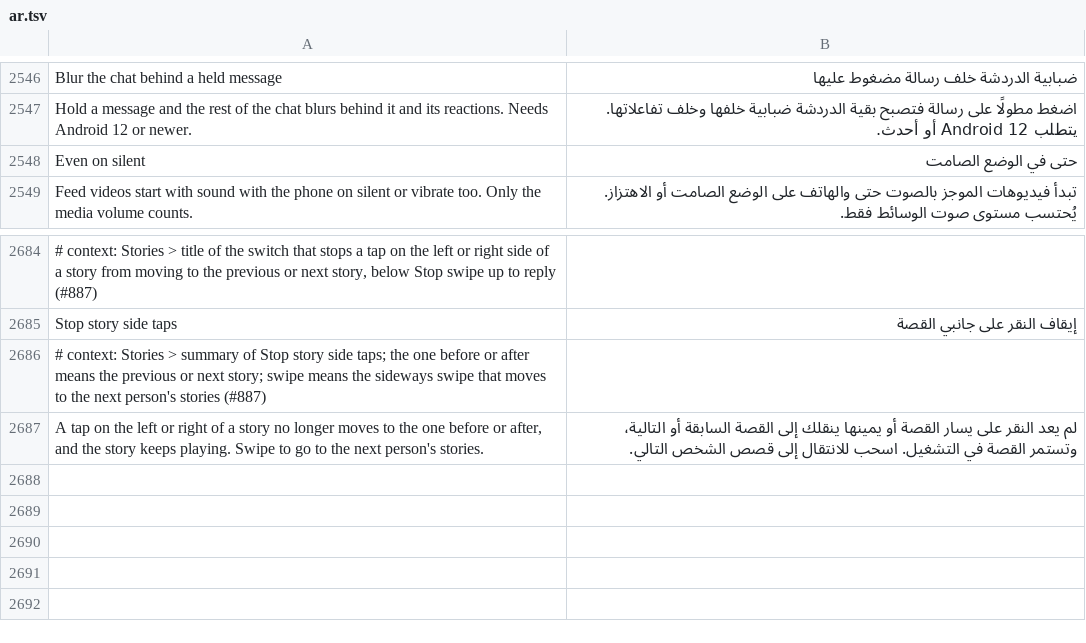
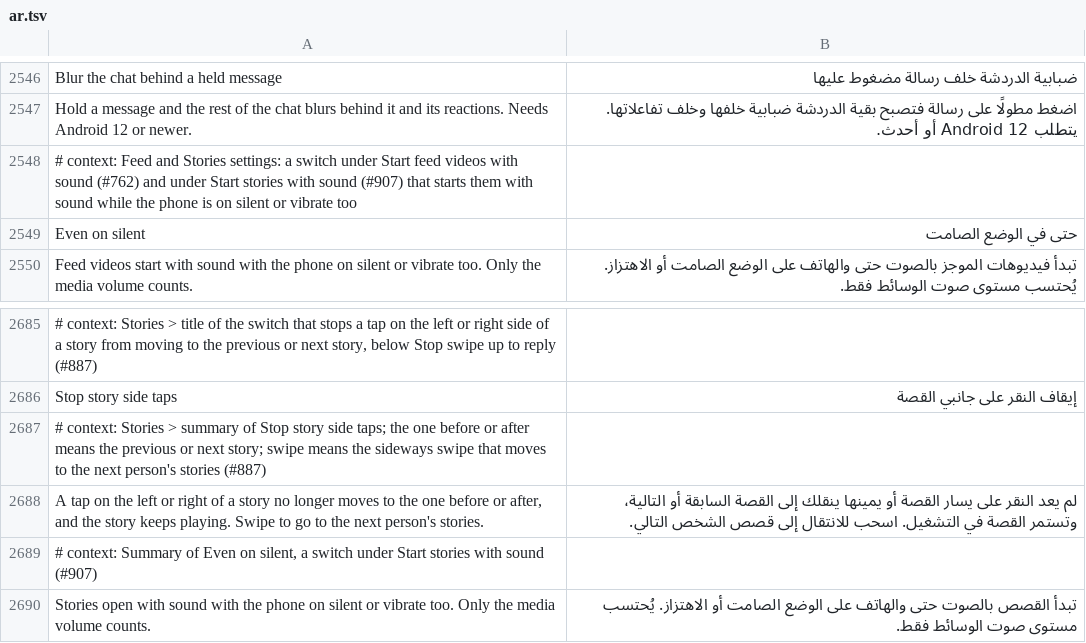
Before and after one commit to SysAdminDoc/HushGram, a TSV file: extensions/shared/library/src/main/l10n/ar.tsv, drawn as a sheet; only a part is shown, gaps mark what is left out.

Commit message:
Let stories start with sound on silent too
Start stories with sound asks the phone before it turns Instagram's
audio state on: the ringer on and the media volume up. On silent or
vibrate the story stays quiet, which is what Instagram does with no
choice saved, but not what someone who turned the switch on and keeps
the phone on vibrate wants.

Even on silent, a second switch of the same patch and the twin of the
feed's (#762), leaves the ringer out: only the media volume counts. It
is read both where the viewer opens and where it resumes after its
pause put the sound back to off, so coming back to a story on vibrate
turns the sound on again too. Off to start, and nothing changes with
it off.

Refs #907

```diff
--- a/extensions/shared/library/src/main/l10n/ar.tsv
+++ b/extensions/shared/library/src/main/l10n/ar.tsv
@@ -2547,2 +2547,3 @@ Blur the chat behind a held message	ضبابية الدردشة خلف رسال
 Hold a message and the rest of the chat blurs behind it and its reactions. Needs Android 12 or newer.	اضغط مطولًا على رسالة فتصبح بقية الدردشة ضبابية خلفها وخلف تفاعلاتها. يتطلب Android 12 أو أحدث.
+# context: Feed and Stories settings: a switch under Start feed videos with sound (#762) and under Start stories with sound (#907) that starts them with sound while the phone is on silent or vibrate too
 Even on silent	حتى في الوضع الصامت
@@ -2687 +2688,3 @@ Stop story side taps	إيقاف النقر على جانبي القصة
 A tap on the left or right of a story no longer moves to the one before or after, and the story keeps playing. Swipe to go to the next person's stories.	لم يعد النقر على يسار القصة أو يمينها ينقلك إلى القصة السابقة أو التالية، وتستمر القصة في التشغيل. اسحب للانتقال إلى قصص الشخص التالي.
+# context: Summary of Even on silent, a switch under Start stories with sound (#907)
+Stories open with sound with the phone on silent or vibrate too. Only the media volume counts.	تبدأ القصص بالصوت حتى والهاتف على الوضع الصامت أو الاهتزاز. يُحتسب مستوى صوت الوسائط فقط.
```
Also changed, not shown: extensions/shared/library/src/main/l10n/es.tsv, extensions/shared/library/src/main/l10n/it.tsv, 22 other files.
